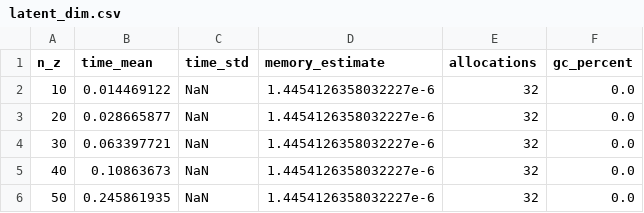
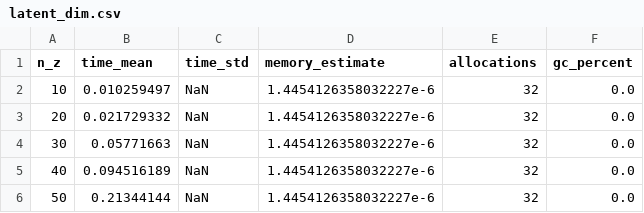
Before and after one commit to PritRaj1/KAEM, a CSV file: benches/results/latent_dim.csv, drawn as a sheet.

Commit message:
conf for benches

```diff
--- a/benches/results/latent_dim.csv
+++ b/benches/results/latent_dim.csv
@@ -1,6 +1,6 @@
 n_z,time_mean,time_std,memory_estimate,allocations,gc_percent
-10,0.014469122,NaN,1.4454126358032227e-6,32,0.0
-20,0.028665877,NaN,1.4454126358032227e-6,32,0.0
-30,0.063397721,NaN,1.4454126358032227e-6,32,0.0
-40,0.10863673,NaN,1.4454126358032227e-6,32,0.0
-50,0.245861935,NaN,1.4454126358032227e-6,32,0.0
+10,0.010259497,NaN,1.4454126358032227e-6,32,0.0
+20,0.021729332,NaN,1.4454126358032227e-6,32,0.0
+30,0.05771663,NaN,1.4454126358032227e-6,32,0.0
+40,0.094516189,NaN,1.4454126358032227e-6,32,0.0
+50,0.21344144,NaN,1.4454126358032227e-6,32,0.0
```
Also changed, not shown: 8 other files.
